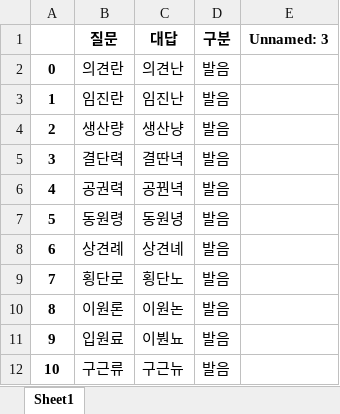
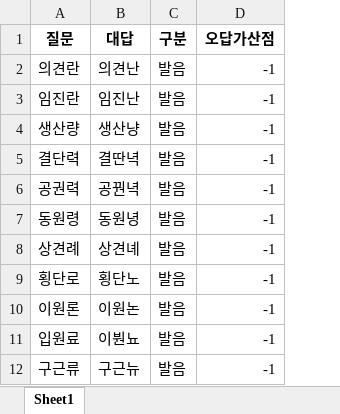
Before and after one commit to Choisignal/Private-Quizlet, an Excel workbook: 학습자료/단답형/국어_복습_단답형.xlsx, sheet Sheet1, drawn as a sheet; only a part is shown; values as stored, in another font and other column widths than the file's, no borders; removed rows and columns are numbered as before the commit, all else as after; the diff names each change by its address in the sheet, - before the commit and + after, or states it on an @@ line.

```diff
--- a/학습자료/단답형/국어_복습_단답형.xlsx (sheet Sheet1)
+++ b/학습자료/단답형/국어_복습_단답형.xlsx (sheet Sheet1)
-column A, rows 2-12: 0 | 1 | 2 | 3 | 4 | 5 | 6 | 7 | 8 | 9 | 10
-column E (Unnamed: 3), empty
+column D (오답가산점), rows 2-12: all -1
```
Also changed, not shown: 학습자료/단답형/오답노트/오답노트_무한반복_객관식_영어_복습.xlsx, 학습자료/단답형/오답노트/오답노트_무한반복_객관식_한국사_대조_고려_조선.xlsx, 9 other files.
